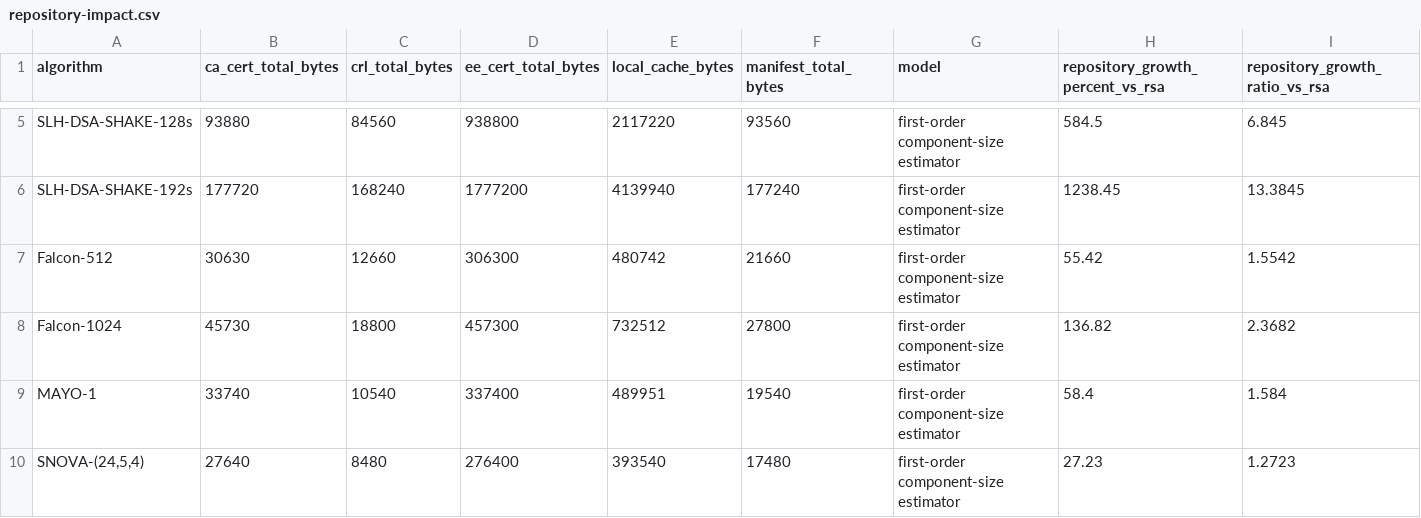
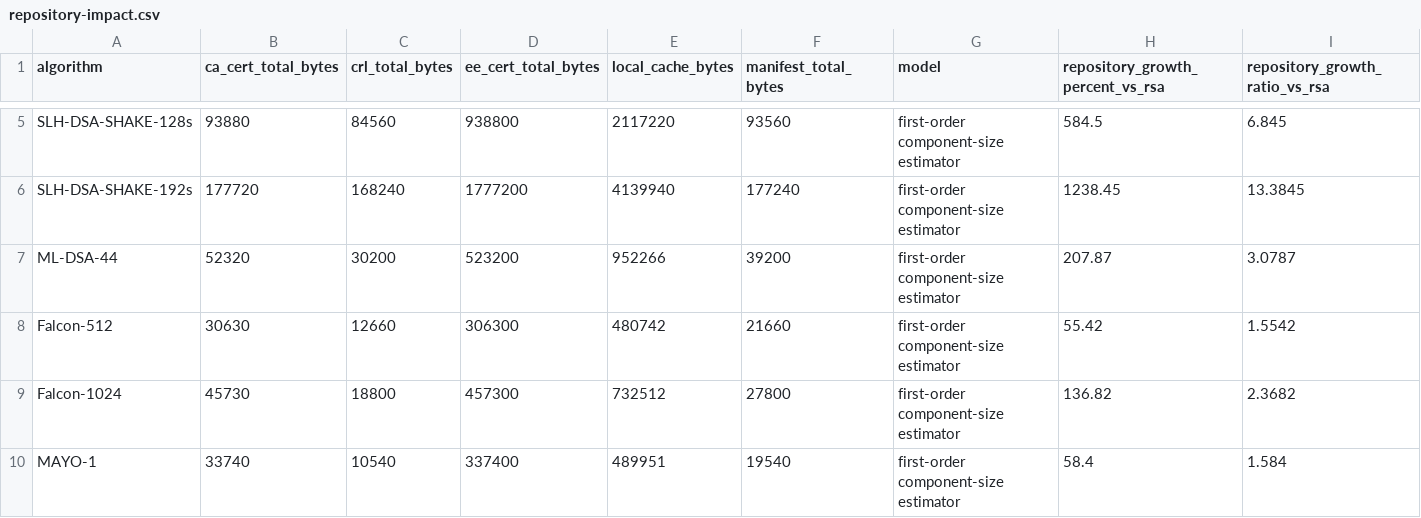
Before and after one commit to marokiki/pqc-rpki-lab, a CSV file: results/repository-impact.csv, drawn as a sheet; only a part is shown, gaps mark what is left out; the shorter side is filled out with more unchanged rows; rows hold the shown columns only; the diff names each change by its address in the sheet, - before the commit and + after, or states it on an @@ line.

```diff
--- a/results/repository-impact.csv
+++ b/results/repository-impact.csv
+row 7: ML-DSA-44 | 52320 | 30200 | 523200 | 952266 | 39200 | first-order component-size estimator | 207.87 | 3.0787
```
Also changed, not shown: results/literature-comparison.csv, results/primitive-bench.csv, 39 other files.
